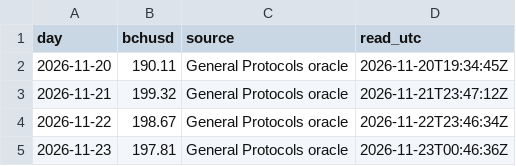
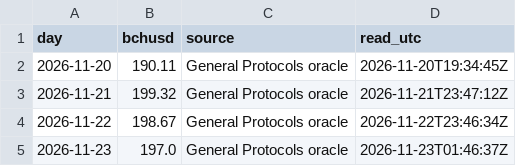
Before and after one commit to bch-gareth/jevons, a CSV file: bchusd_daily.csv, drawn as a sheet.

```diff
--- a/bchusd_daily.csv
+++ b/bchusd_daily.csv
@@ -4,2 +4,2 @@ day,bchusd,source,read_utc
 2026-11-22,198.67,General Protocols oracle,2026-11-22T23:46:34Z
-2026-11-23,197.81,General Protocols oracle,2026-11-23T00:46:36Z
+2026-11-23,197.0,General Protocols oracle,2026-11-23T01:46:37Z
```
Also changed, not shown: blocks/0970000.csv, 2 other files.
